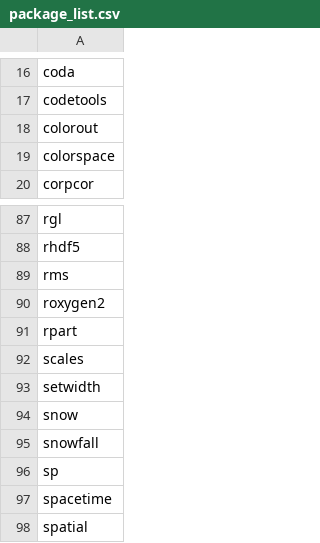
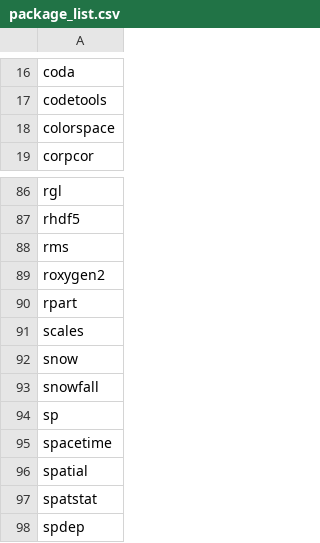
Before and after one commit to azvoleff/R_Package_List, a CSV file: package_list.csv, drawn as a sheet; only a part is shown, gaps mark what is left out; the shorter side is filled out with more unchanged rows; the diff names each change by its address in the sheet, - before the commit and + after, or states it on an @@ line.

Commit message:
Remove deprecated packages.

```diff
--- a/package_list.csv
+++ b/package_list.csv
-row 18: colorout
-row 93: setwidth
```
